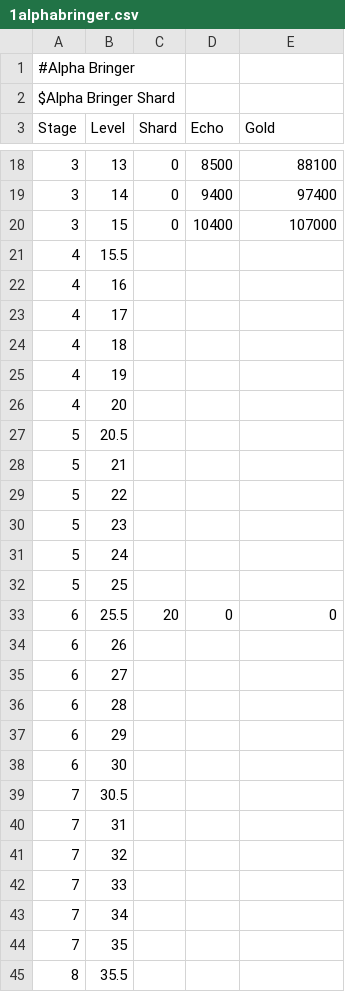
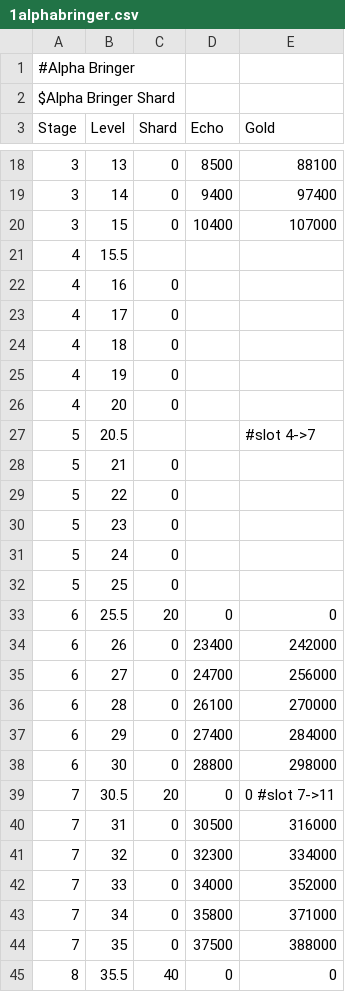
Before and after one commit to Smoothini/Valor9001, a CSV file: data/artifact/1alphabringer.csv, drawn as a sheet; only a part is shown, gaps mark what is left out; the diff covers the shown part only.

Commit message:
feat: hero data, breakthrough, reorg

```diff
--- a/data/artifact/1alphabringer.csv
+++ b/data/artifact/1alphabringer.csv
@@ -21,25 +21,25 @@ Stage;Level;Shard;Echo;Gold
 4;15.5;;;
-4;16;;;
-4;17;;;
-4;18;;;
-4;19;;;
-4;20;;;
-5;20.5;;;
-5;21;;;
-5;22;;;
-5;23;;;
-5;24;;;
-5;25;;;
+4;16;0;;
+4;17;0;;
+4;18;0;;
+4;19;0;;
+4;20;0;;
+5;20.5;;; #slot 4->7
+5;21;0;;
+5;22;0;;
+5;23;0;;
+5;24;0;;
+5;25;0;;
 6;25.5;20;0;0
-6;26;;;
-6;27;;;
-6;28;;;
-6;29;;;
-6;30;;;
-7;30.5;;;
-7;31;;;
-7;32;;;
-7;33;;;
-7;34;;;
-7;35;;;
-8;35.5;;;
+6;26;0;23400;242000
+6;27;0;24700;256000
+6;28;0;26100;270000
+6;29;0;27400;284000
+6;30;0;28800;298000
+7;30.5;20;0;0 #slot 7->11
+7;31;0;30500;316000
+7;32;0;32300;334000
+7;33;0;34000;352000
+7;34;0;35800;371000
+7;35;0;37500;388000
+8;35.5;40;0;0
```
Also changed, not shown: 2 removed rows and 17 edited cells elsewhere in this file, 15 other files.
